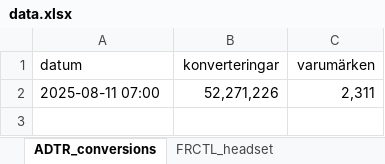
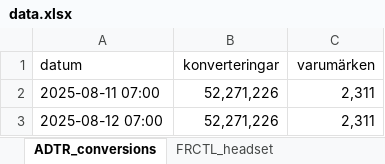
Before and after one commit to loplip/kodning, an Excel workbook: data.xlsx, sheet ADTR_conversions, drawn as a sheet; values as stored, in another font and other column widths than the file's, no borders; the diff names each change by its address in the sheet, - before the commit and + after, or states it on an @@ line.

```diff
--- a/data.xlsx (sheet ADTR_conversions)
+++ b/data.xlsx (sheet ADTR_conversions)
+row 3: 2025-08-12 07:00 | 52,271,226 | 2,311
```
Also changed, not shown: sheet FRCTL_chair, sheet FRCTL_headset, other sheet tabs, 4 other files.
